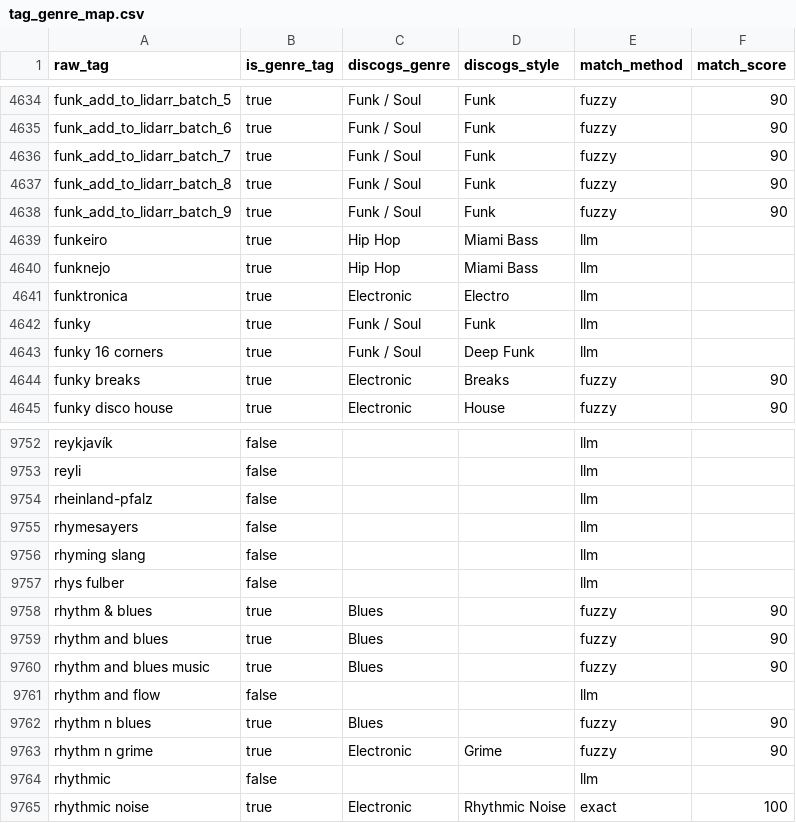
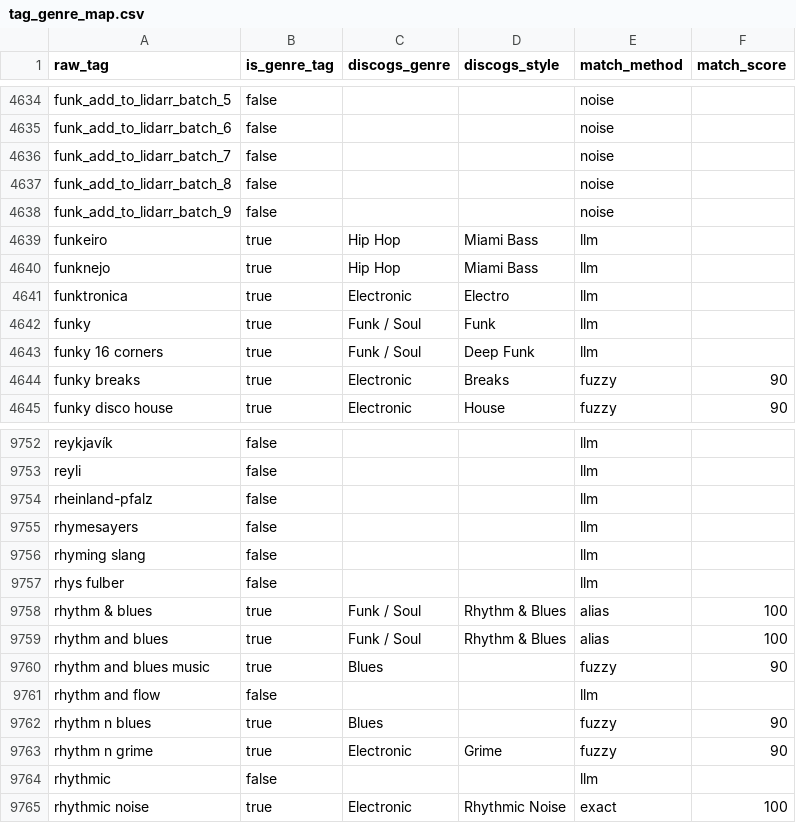
Before and after one commit to petinhoss7/Spotify-Analytics, a CSV file: seeds/tag_genre_map.csv, drawn as a sheet; only a part is shown, gaps mark what is left out; the diff covers the shown part only; the diff names each change by its address in the sheet, - before the commit and + after, or states it on an @@ line.

```diff
--- a/seeds/tag_genre_map.csv
+++ b/seeds/tag_genre_map.csv
-B4634:B4638 (is_genre_tag): true
+B4634:B4638 (is_genre_tag): false
-C4634:C4638 (discogs_genre): Funk / Soul
+C4634:C4638 (discogs_genre): (empty)
-D4634:D4638 (discogs_style): Funk
+D4634:D4638 (discogs_style): (empty)
-E4634:E4638 (match_method): fuzzy
+E4634:E4638 (match_method): noise
-F4634:F4638 (match_score): 90
+F4634:F4638 (match_score): (empty)
-C9758:C9759 (discogs_genre): Blues
+C9758:C9759 (discogs_genre): Funk / Soul
-D9758:D9759 (discogs_style): (empty)
+D9758:D9759 (discogs_style): Rhythm & Blues
-E9758:E9759 (match_method): fuzzy
+E9758:E9759 (match_method): alias
-F9758:F9759 (match_score): 90
+F9758:F9759 (match_score): 100
```
Also changed, not shown: 135 edited cells elsewhere in this file, 5 other files.
